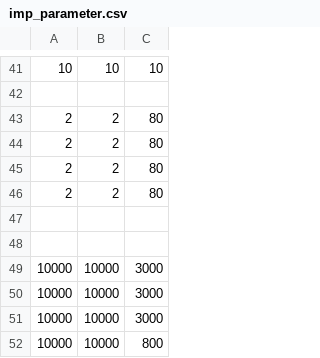
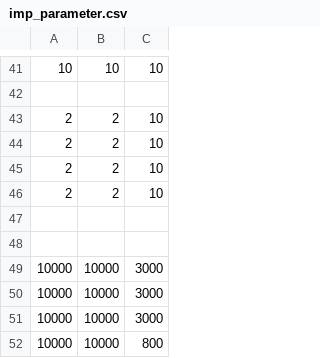
Before and after one commit to bishopAL/Multiprocessing-control-structure-based-on-LCM, a CSV file: include/imp_parameter.csv, drawn as a sheet; only a part is shown, gaps mark what is left out.

```diff
--- a/include/imp_parameter.csv
+++ b/include/imp_parameter.csv
@@ -42,6 +42,6 @@
 
-2, 2, 80,
-2, 2, 80,
-2, 2, 80,
-2, 2, 80,
+2, 2, 10,
+2, 2, 10,
+2, 2, 10,
+2, 2, 10,
 
```
Also changed, not shown: 3 other files.
